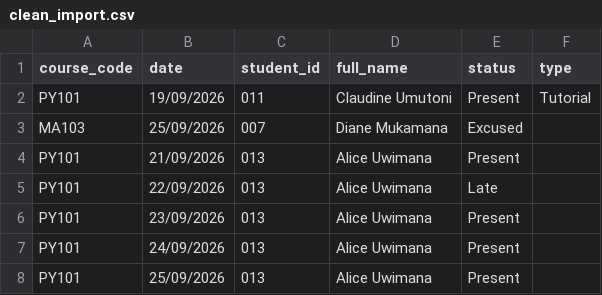
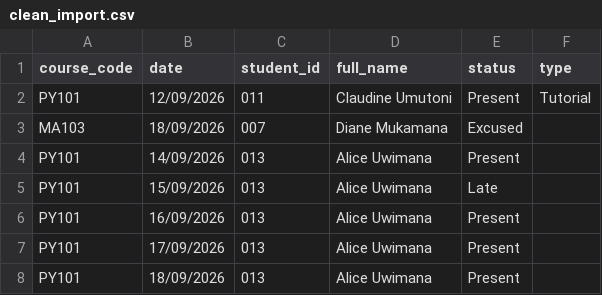
Before and after one commit to NadiaHirwa/attendance-v2, a CSV file: demo_data/clean_import.csv, drawn as a sheet.

Commit message:
Demo block starts on 31/08/2026; add Edit block

```diff
--- a/demo_data/clean_import.csv
+++ b/demo_data/clean_import.csv
@@ -1,8 +1,8 @@
 course_code,date,student_id,full_name,status,type
-PY101,19/09/2026,011,Claudine Umutoni,Present,Tutorial
-MA103,25/09/2026,007,Diane Mukamana,Excused,
-PY101,21/09/2026,013,Alice Uwimana,Present,
-PY101,22/09/2026,013,Alice Uwimana,Late,
-PY101,23/09/2026,013,Alice Uwimana,Present,
-PY101,24/09/2026,013,Alice Uwimana,Present,
-PY101,25/09/2026,013,Alice Uwimana,Present,
+PY101,12/09/2026,011,Claudine Umutoni,Present,Tutorial
+MA103,18/09/2026,007,Diane Mukamana,Excused,
+PY101,14/09/2026,013,Alice Uwimana,Present,
+PY101,15/09/2026,013,Alice Uwimana,Late,
+PY101,16/09/2026,013,Alice Uwimana,Present,
+PY101,17/09/2026,013,Alice Uwimana,Present,
+PY101,18/09/2026,013,Alice Uwimana,Present,
```
Also changed, not shown: demo_data/messy_import.csv, 13 other files.
